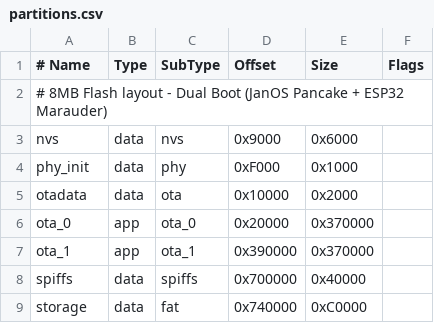
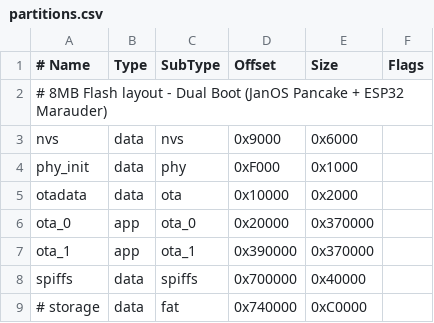
Before and after one commit to H4W9/ESP32_Bible, a CSV file: bible_firmware/partitions.csv, drawn as a sheet.

Commit message:
Update partitions.csv

```diff
--- a/bible_firmware/partitions.csv
+++ b/bible_firmware/partitions.csv
@@ -8,2 +8,2 @@ ota_1,    app,  ota_1,   0x390000, 0x370000,
 spiffs,   data, spiffs,  0x700000, 0x40000,
-storage,  data, fat,     0x740000, 0xC0000,
+# storage,  data, fat,     0x740000, 0xC0000,
```
